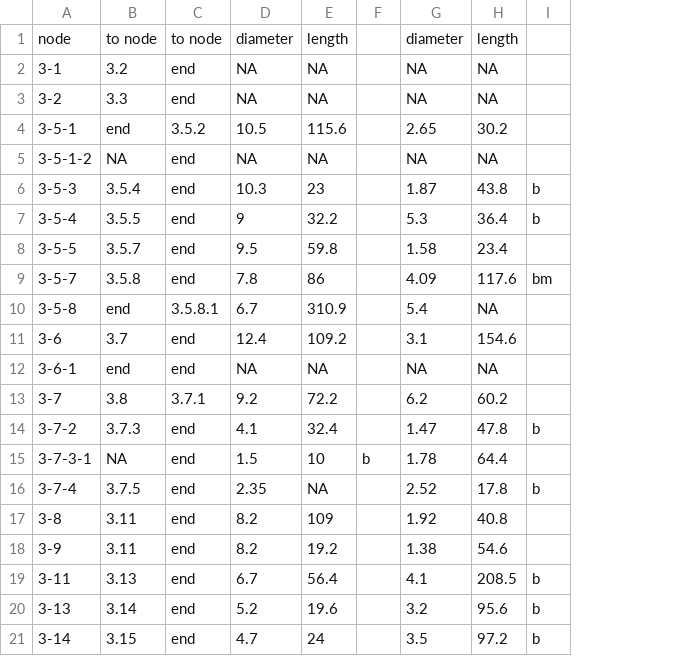
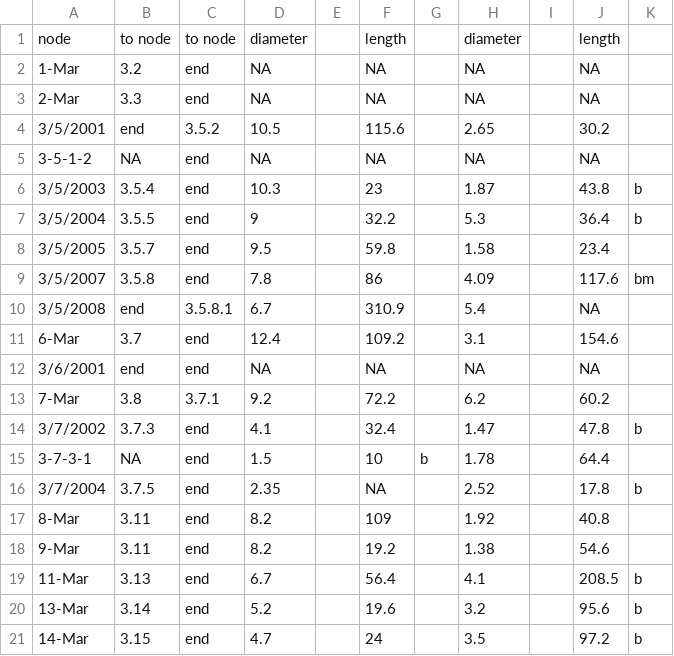
Before and after one commit to lanescher/tree-model-groundtruth-2018, a CSV file: DATA/INPUT/memorialoak_real_branch03.csv, drawn as a sheet; removed rows and columns are numbered as before the commit, all else as after; the diff names each change by its address in the sheet, - before the commit and + after, or states it on an @@ line.

Commit message:
new branch05 and updated branch01 and branch03

```diff
--- a/DATA/INPUT/memorialoak_real_branch03.csv
+++ b/DATA/INPUT/memorialoak_real_branch03.csv
-column A, rows 1-21: node | 3-1 | 3-2 | 3-5-1 | 3-5-1-2 | 3-5-3 | 3-5-4 | 3-5-5 | 3-5-7 | 3-5-8 | 3-6 | 3-6-1 | 3-7 | 3-7-2 | 3-7-3-1 | 3-7-4 | 3-8 | 3-9 | 3-11 | 3-13 | 3-14
+column A, rows 1-21: node | 1-Mar | 2-Mar | 3/5/2001 | 3-5-1-2 | 3/5/2003 | 3/5/2004 | 3/5/2005 | 3/5/2007 | 3/5/2008 | 6-Mar | 3/6/2001 | 7-Mar | 3/7/2002 | 3-7-3-1 | 3/7/2004 | 8-Mar | 9-Mar | 11-Mar | 13-Mar | 14-Mar
+column E, empty
+column I, empty
```
Also changed, not shown: DATA/INPUT/memorialoak_real_branch01.csv, 1 other file.
